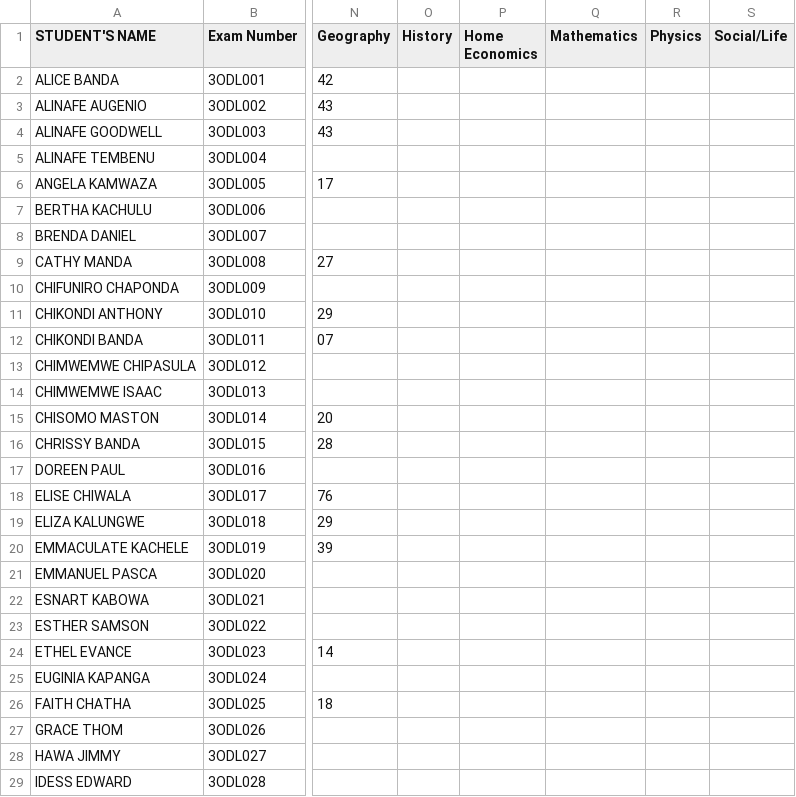
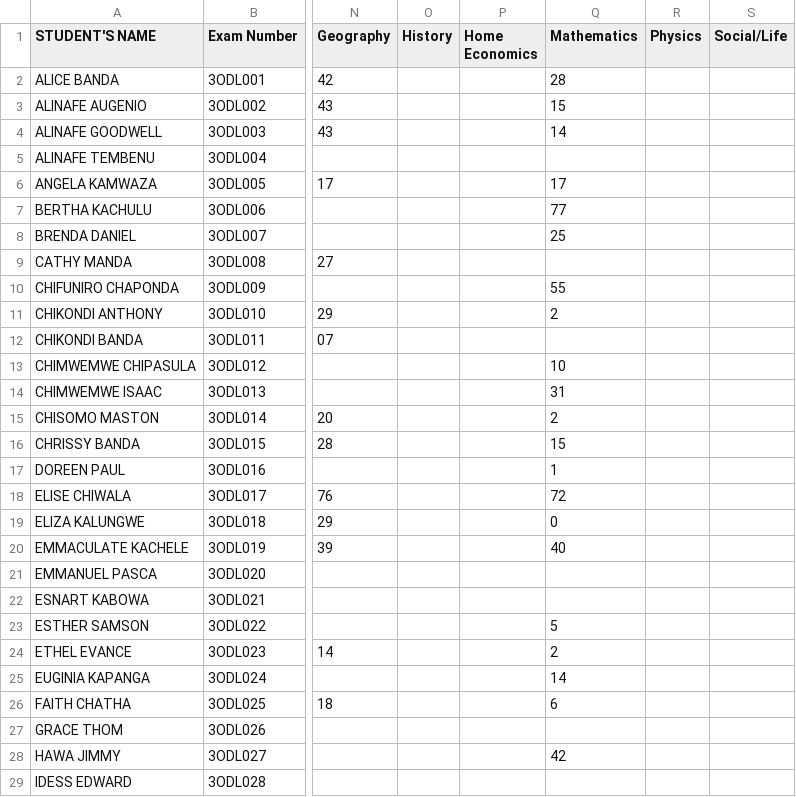
Before and after one commit to enitac/en1, a CSV file: form3.csv, drawn as a sheet; only a part is shown, gaps mark what is left out; the diff covers the shown part only; the diff names each change by its address in the sheet, - before the commit and + after, or states it on an @@ line.

Commit message:
Update: form3 - Mathematics (4/19/2026, 9:06:23 AM)

```diff
--- a/form3.csv
+++ b/form3.csv
-Q2 (Mathematics): (empty)
+Q2 (Mathematics): 28
-Q3 (Mathematics): (empty)
+Q3 (Mathematics): 15
-Q4 (Mathematics): (empty)
+Q4 (Mathematics): 14
-Q6 (Mathematics): (empty)
+Q6 (Mathematics): 17
-Q7 (Mathematics): (empty)
+Q7 (Mathematics): 77
-Q8 (Mathematics): (empty)
+Q8 (Mathematics): 25
-Q10 (Mathematics): (empty)
+Q10 (Mathematics): 55
-Q11 (Mathematics): (empty)
+Q11 (Mathematics): 2
-Q13 (Mathematics): (empty)
+Q13 (Mathematics): 10
-Q14 (Mathematics): (empty)
+Q14 (Mathematics): 31
-Q15 (Mathematics): (empty)
+Q15 (Mathematics): 2
-Q16 (Mathematics): (empty)
+Q16 (Mathematics): 15
-Q17 (Mathematics): (empty)
+Q17 (Mathematics): 1
-Q18 (Mathematics): (empty)
+Q18 (Mathematics): 72
-Q19 (Mathematics): (empty)
+Q19 (Mathematics): 0
-Q20 (Mathematics): (empty)
+Q20 (Mathematics): 40
-Q23 (Mathematics): (empty)
+Q23 (Mathematics): 5
-Q24 (Mathematics): (empty)
+Q24 (Mathematics): 2
-Q25 (Mathematics): (empty)
+Q25 (Mathematics): 14
-Q26 (Mathematics): (empty)
+Q26 (Mathematics): 6
-Q28 (Mathematics): (empty)
+Q28 (Mathematics): 42
```
Also changed, not shown: 65 edited cells elsewhere in this file.
